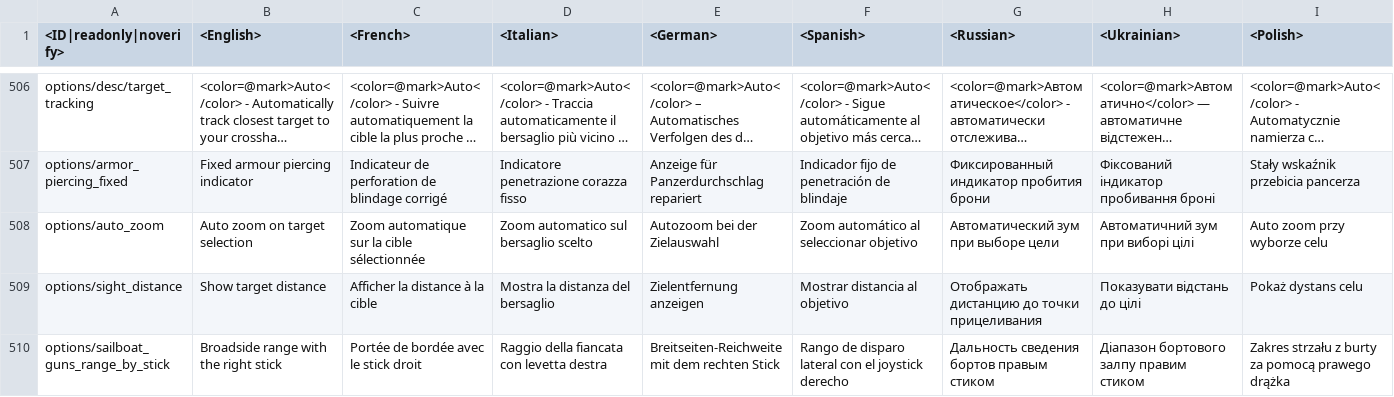
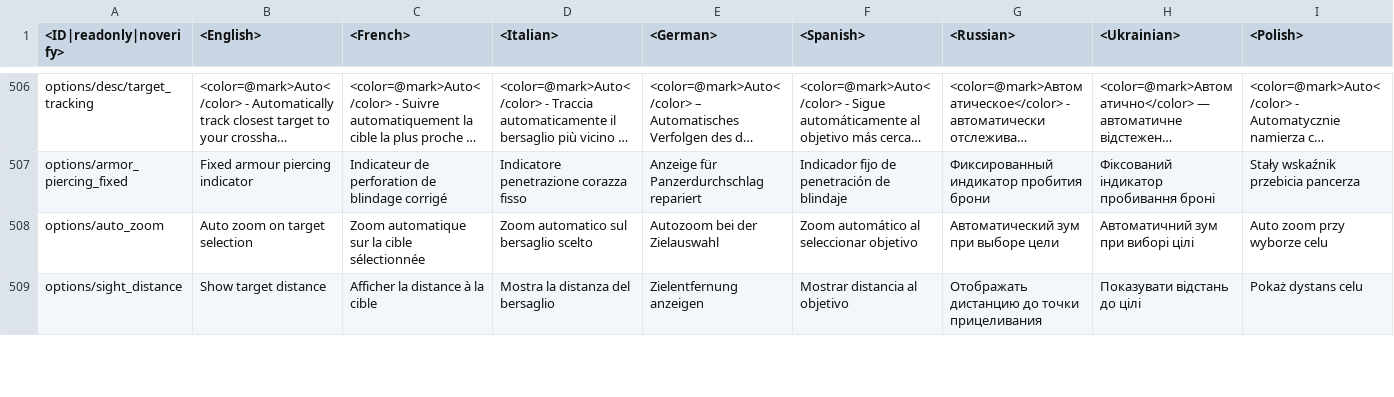
Before and after one commit to gszabi99/War-Thunder-Mobile-Datamine, a CSV file: lang.vromfs.bin_u/lang/menu_options.csv, drawn as a sheet; only a part is shown, gaps mark what is left out; long unchanged cells end in …; rows hold the shown columns only; the diff covers the shown part only; the diff names each change by its address in the sheet, - before the commit and + after, or states it on an @@ line.

```diff
--- a/lang.vromfs.bin_u/lang/menu_options.csv
+++ b/lang.vromfs.bin_u/lang/menu_options.csv
-row 510: options/sailboat_guns_range_by_stick | Broadside range with the right stick | Portée de bordée avec le stick droit | Raggio della fiancata con levetta destra | Breitseiten-Reichweite mit dem rechten Stick | Rango de disparo lateral con el joystick derecho | Дальность сведения бортов правым стиком | Діапазон бортового залпу правим стиком | Zakres strzału z burty za pomocą prawego drążka
```
Also changed, not shown: 1 removed row elsewhere in this file, lang.vromfs.bin_u/lang/menu_clan.csv, 50 other files.
